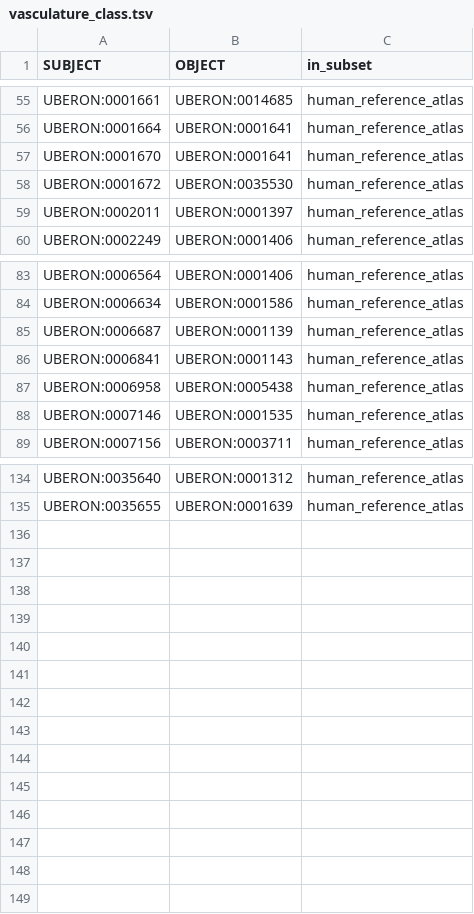
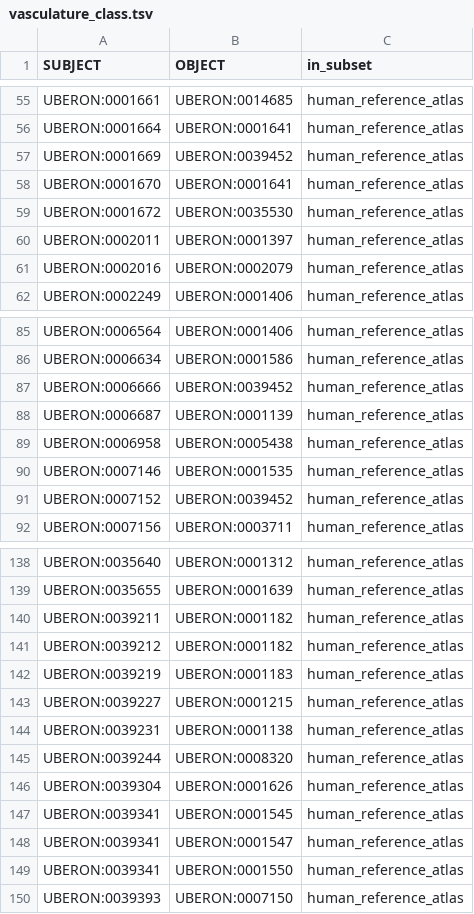
Before and after one commit to obophenotype/uberon, a TSV file: src/templates/vasculature_class.tsv, drawn as a sheet; only a part is shown, gaps mark what is left out; removed rows and columns are numbered as before the commit, all else as after; the diff covers the shown part only; the diff names each change by its address in the sheet, - before the commit and + after, or states it on an @@ line.

Commit message:
Update vasculature_class template (#2475)
* update vasculature_class template

* sorted table

```diff
--- a/src/templates/vasculature_class.tsv
+++ b/src/templates/vasculature_class.tsv
+row 57: UBERON:0001669 | UBERON:0039452 | human_reference_atlas
+row 61: UBERON:0002016 | UBERON:0002079 | human_reference_atlas
+row 87: UBERON:0006666 | UBERON:0039452 | human_reference_atlas
-row 86: UBERON:0006841 | UBERON:0001143 | human_reference_atlas
+row 91: UBERON:0007152 | UBERON:0039452 | human_reference_atlas
+row 140: UBERON:0039211 | UBERON:0001182 | human_reference_atlas
+row 141: UBERON:0039212 | UBERON:0001182 | human_reference_atlas
+row 142: UBERON:0039219 | UBERON:0001183 | human_reference_atlas
+row 143: UBERON:0039227 | UBERON:0001215 | human_reference_atlas
+row 144: UBERON:0039231 | UBERON:0001138 | human_reference_atlas
+row 145: UBERON:0039244 | UBERON:0008320 | human_reference_atlas
+row 146: UBERON:0039304 | UBERON:0001626 | human_reference_atlas
+row 147: UBERON:0039341 | UBERON:0001545 | human_reference_atlas
+row 148: UBERON:0039341 | UBERON:0001547 | human_reference_atlas
+row 149: UBERON:0039341 | UBERON:0001550 | human_reference_atlas
+row 150: UBERON:0039393 | UBERON:0007150 | human_reference_atlas
```
Also changed, not shown: 2 added rows, 1 removed row and 2 edited cells elsewhere in this file, 1 other file.
